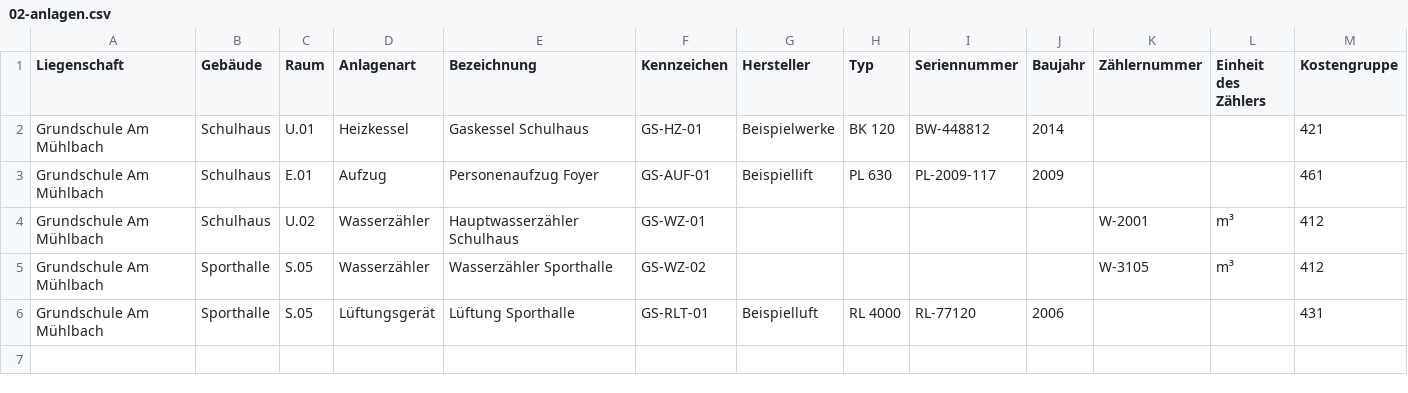
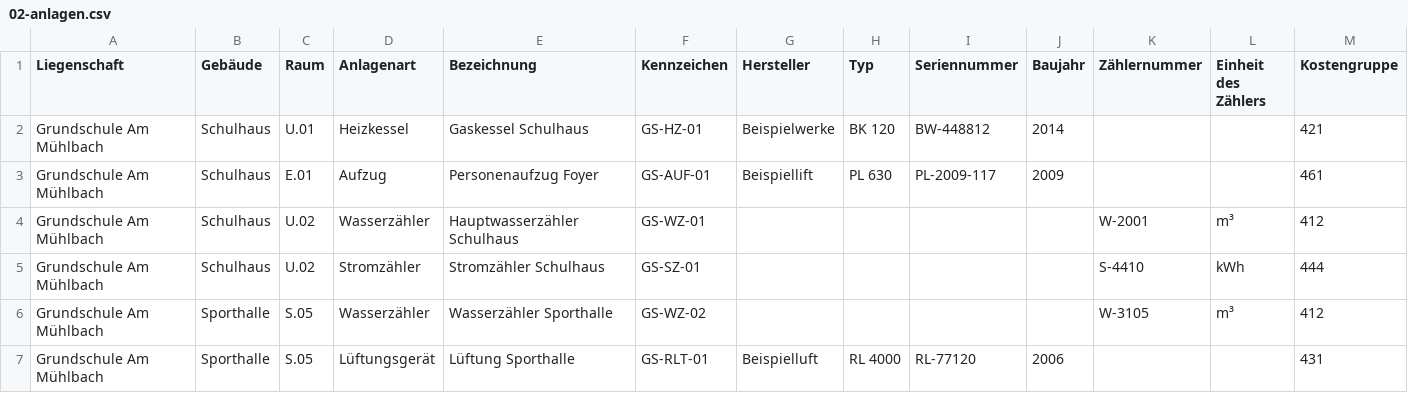
Before and after one commit to opengewerk/opengewerk-haustechnik, a CSV file: docs/import/beispielpaket/02-anlagen.csv, drawn as a sheet.

```diff
--- a/docs/import/beispielpaket/02-anlagen.csv
+++ b/docs/import/beispielpaket/02-anlagen.csv
@@ -4,2 +4,3 @@ Grundschule Am Mühlbach;Schulhaus;E.01;Aufzug;Personenaufzug Foyer;GS-AUF-01;Be
 Grundschule Am Mühlbach;Schulhaus;U.02;Wasserzähler;Hauptwasserzähler Schulhaus;GS-WZ-01;;;;;W-2001;m³;412
+Grundschule Am Mühlbach;Schulhaus;U.02;Stromzähler;Stromzähler Schulhaus;GS-SZ-01;;;;;S-4410;kWh;444
 Grundschule Am Mühlbach;Sporthalle;S.05;Wasserzähler;Wasserzähler Sporthalle;GS-WZ-02;;;;;W-3105;m³;412
```
Also changed, not shown: docs/import/beispielpaket/04-zaehler.csv, 19 other files.
